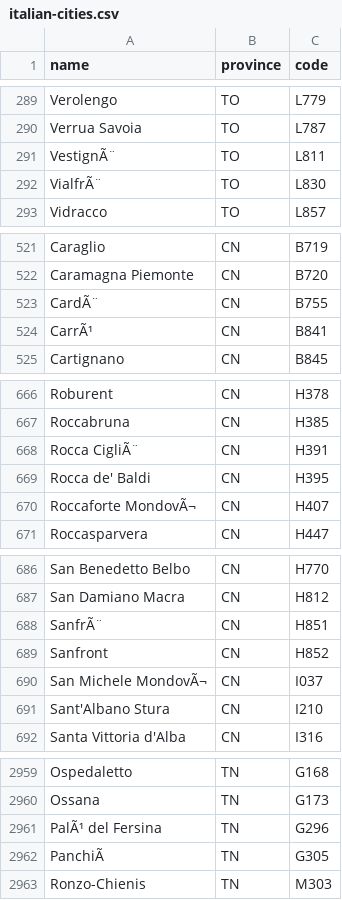
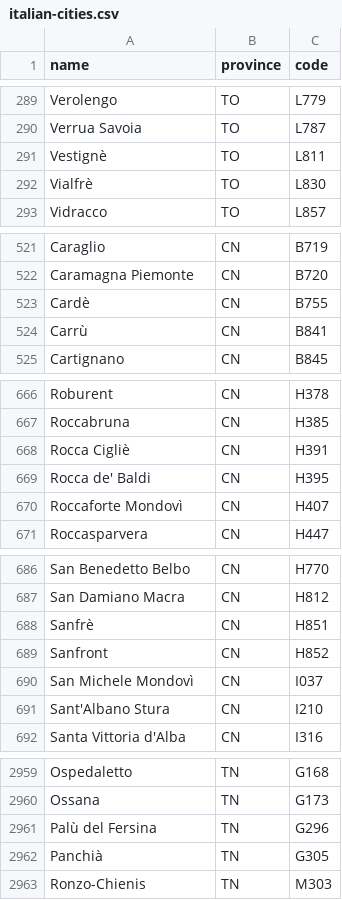
Before and after one commit to AlessandroBagnoli/taxcode-converter, a CSV file: service/src/main/resources/cities/italian-cities.csv, drawn as a sheet; only a part is shown, gaps mark what is left out; the diff covers the shown part only.

```diff
--- a/service/src/main/resources/cities/italian-cities.csv
+++ b/service/src/main/resources/cities/italian-cities.csv
@@ -290,4 +290,4 @@ Verolengo;TO;L779
 Verrua Savoia;TO;L787
-VestignÃ¨;TO;L811
-VialfrÃ¨;TO;L830
+Vestignè;TO;L811
+Vialfrè;TO;L830
 Vidracco;TO;L857
@@ -522,4 +522,4 @@ Caraglio;CN;B719
 Caramagna Piemonte;CN;B720
-CardÃ¨;CN;B755
-CarrÃ¹;CN;B841
+Cardè;CN;B755
+Carrù;CN;B841
 Cartignano;CN;B845
@@ -667,5 +667,5 @@ Roburent;CN;H378
 Roccabruna;CN;H385
-Rocca CigliÃ¨;CN;H391
+Rocca Cigliè;CN;H391
 Rocca de' Baldi;CN;H395
-Roccaforte MondovÃ¬;CN;H407
+Roccaforte Mondovì;CN;H407
 Roccasparvera;CN;H447
@@ -687,5 +687,5 @@ San Benedetto Belbo;CN;H770
 San Damiano Macra;CN;H812
-SanfrÃ¨;CN;H851
+Sanfrè;CN;H851
 Sanfront;CN;H852
-San Michele MondovÃ¬;CN;I037
+San Michele Mondovì;CN;I037
 Sant'Albano Stura;CN;I210
@@ -2960,4 +2960,4 @@ Ospedaletto;TN;G168
 Ossana;TN;G173
-PalÃ¹ del Fersina;TN;G296
-PanchiÃ ;TN;G305
+Palù del Fersina;TN;G296
+Panchià;TN;G305
 Ronzo-Chienis;TN;M303
```
Also changed, not shown: 137 edited cells elsewhere in this file.
